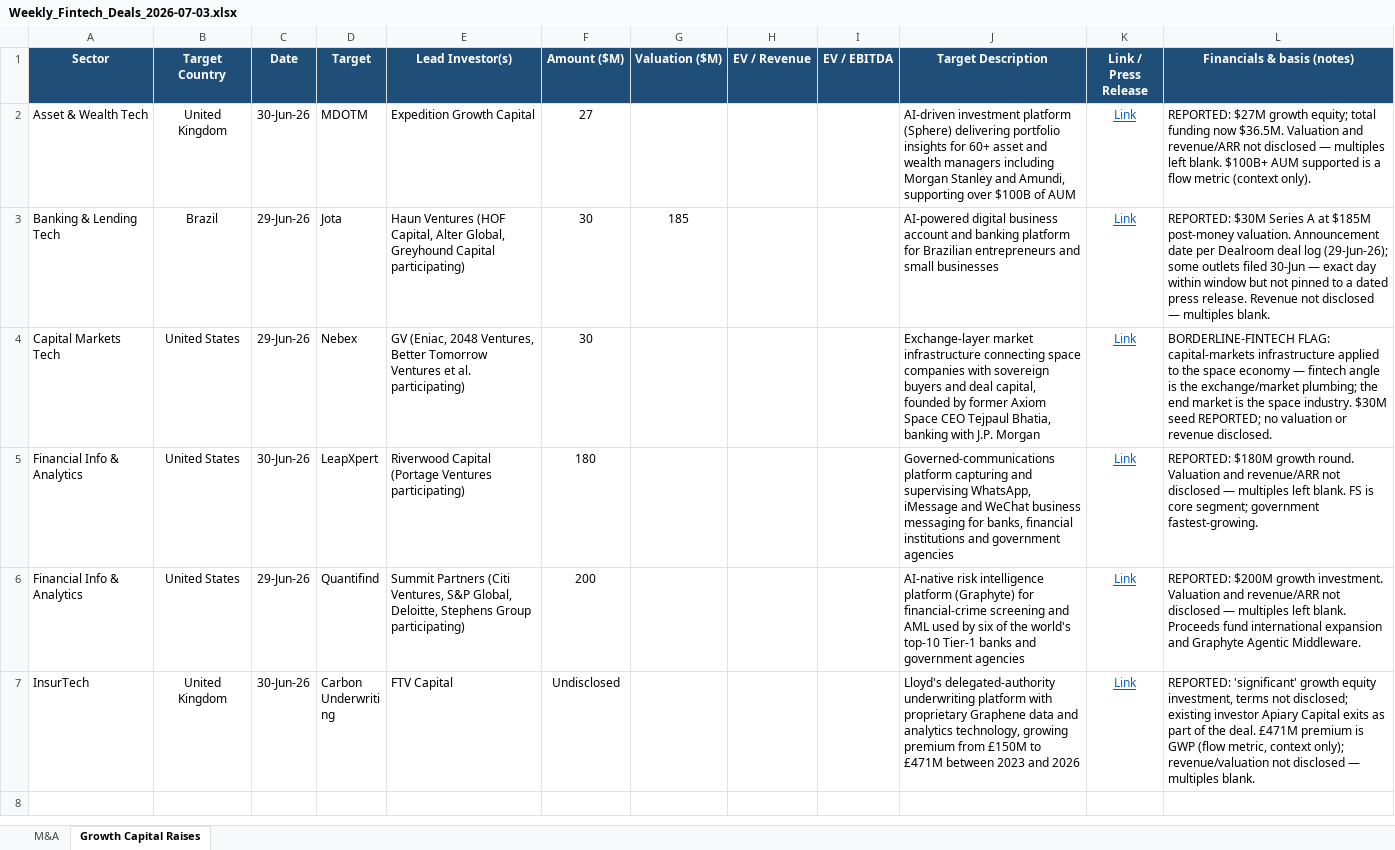
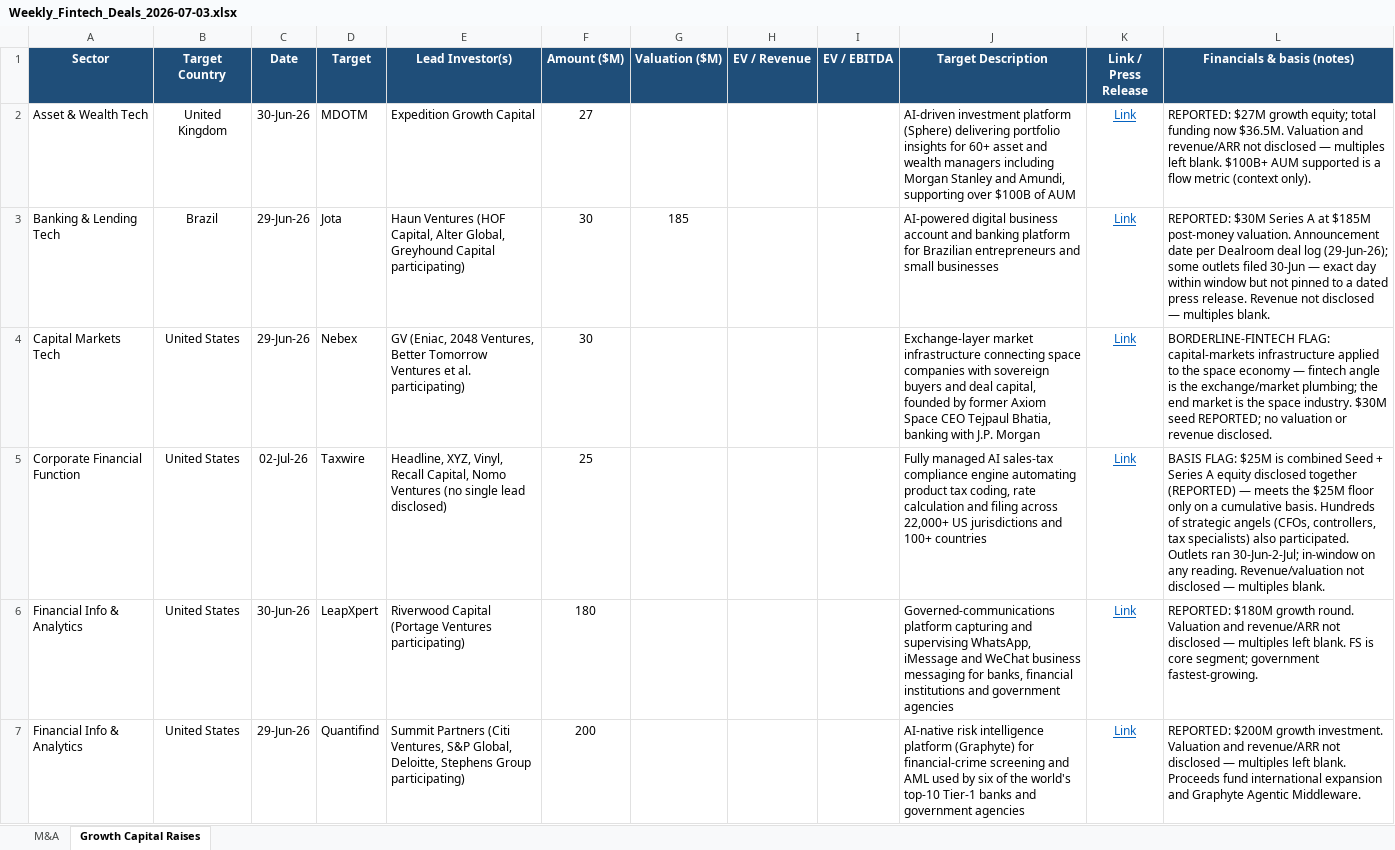
Before and after one commit to carrollr01/aboutMe, an Excel workbook: Weekly_Fintech_Deals_2026-07-03.xlsx, sheet Growth Capital Raises, drawn as a sheet; only a part is shown; the shorter side is filled out with more unchanged rows; values as stored, in another font and other column widths than the file's, no borders; the diff names each change by its address in the sheet, - before the commit and + after, or states it on an @@ line.

```diff
--- a/Weekly_Fintech_Deals_2026-07-03.xlsx (sheet Growth Capital Raises)
+++ b/Weekly_Fintech_Deals_2026-07-03.xlsx (sheet Growth Capital Raises)
+row 5: Corporate Financial Function | United States | 02-Jul-26 | Taxwire | Headline, XYZ, Vinyl, Recall Capital, Nomo Ventures (no single lead disclosed) | 25 |  |  |  | Fully managed AI sales-tax compliance engine automating product tax coding, rate calculation and filing across 22,000+ US jurisdictions and 100+ countries | Link | BASIS FLAG: $25M is combined Seed + Series A equity disclosed together (REPORTED) — meets the $25M floor only on a cumulative basis. Hundreds of strategic angels (CFOs, controllers, tax specialists) also participated. Outlets ran 30-Jun-2-Jul; in-window on any reading. Revenue/valuation not disclosed — multiples blank.
```
